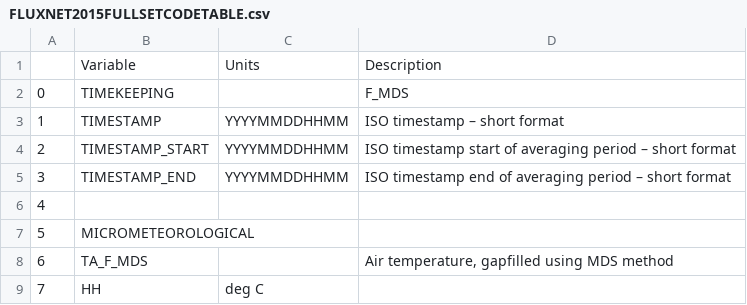
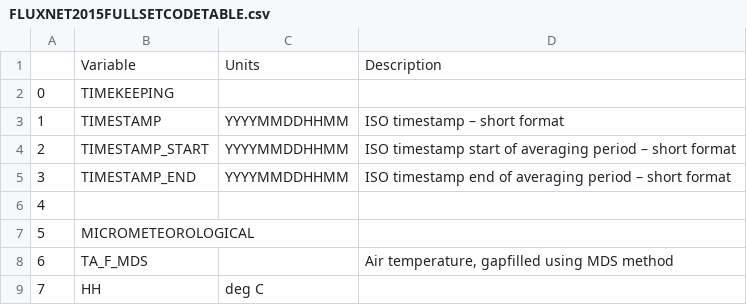
Before and after one commit to jpdarela/FLUXNET_EU, a CSV file: FLUXNET2015FULLSETCODETABLE.csv, drawn as a sheet; only a part is shown.

```diff
--- a/FLUXNET2015FULLSETCODETABLE.csv
+++ b/FLUXNET2015FULLSETCODETABLE.csv
@@ -1,3 +1,3 @@
 ,Variable,Units,Description
-0,TIMEKEEPING,,F_MDS
+0,TIMEKEEPING,,
 1,TIMESTAMP,YYYYMMDDHHMM,ISO timestamp – short format
```
Also changed, not shown: 5 other files.
